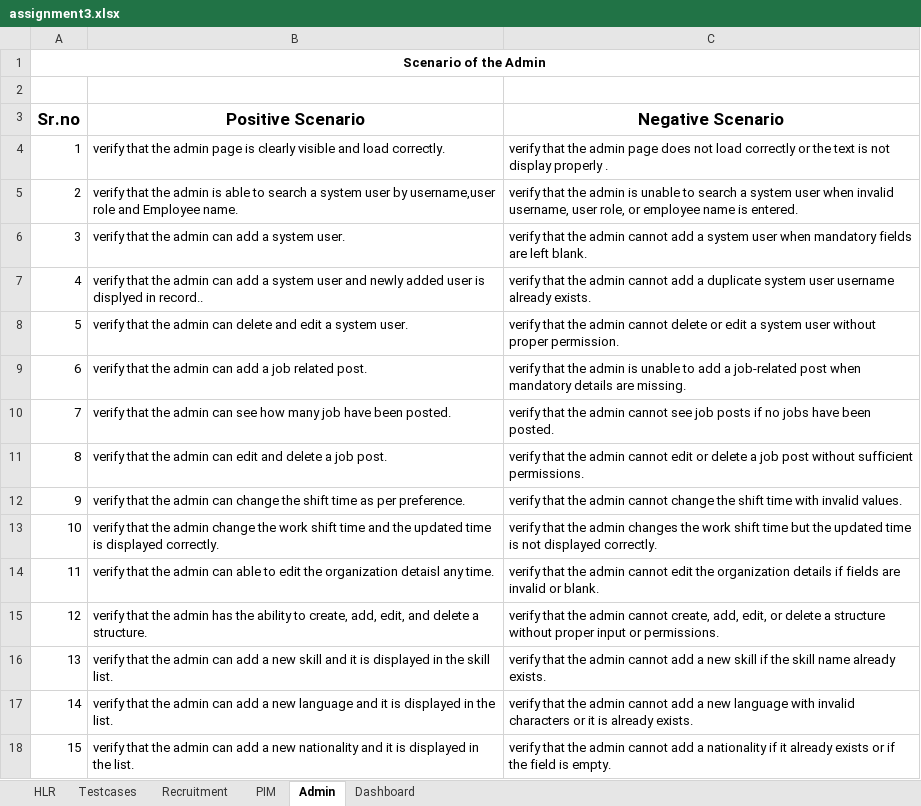
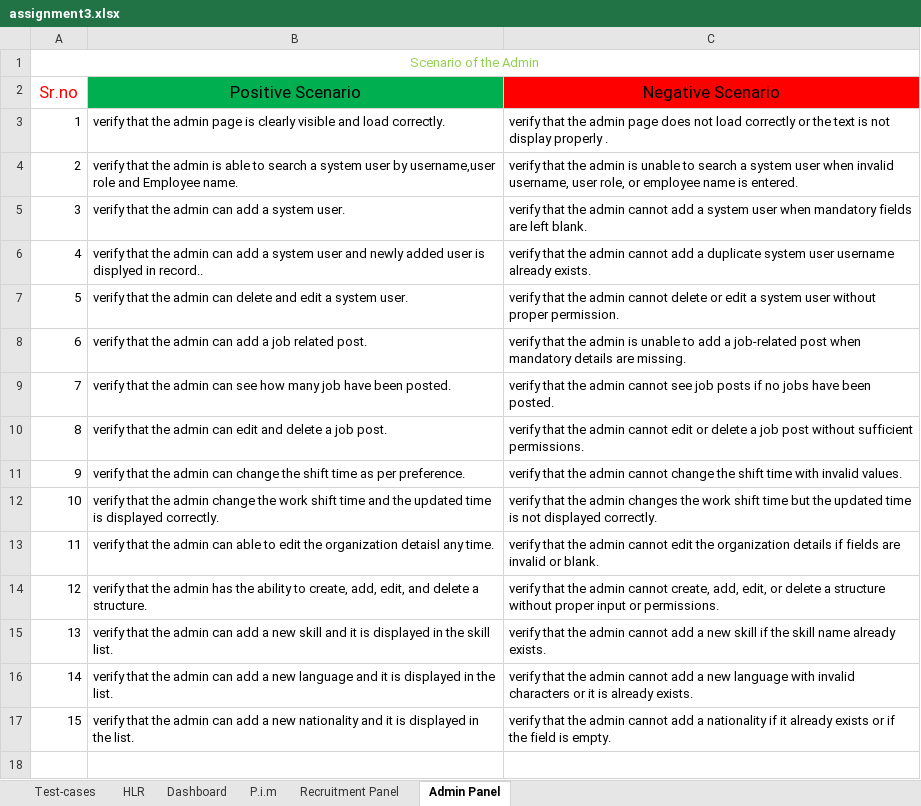
Before and after one commit to OmPatel9201/Ouality-Assurance-Archive, an Excel workbook: Assignments/Module 3/assignment3.xlsx, sheet Admin Panel, drawn as a sheet; values as stored, in another font and other column widths than the file's, no borders; removed rows and columns are numbered as before the commit, all else as after; the diff names each change by its address in the sheet, - before the commit and + after, or states it on an @@ line.

```diff
--- a/Assignments/Module 3/assignment3.xlsx (sheet Admin Panel)
+++ b/Assignments/Module 3/assignment3.xlsx (sheet Admin Panel)
-sheet tab: Testcases
+sheet tab: Test-cases
-sheet tab: Recruitment
+sheet tab: Recruitment Panel
-sheet tab: PIM
+sheet tab: P.i.m
-sheet tab: Admin
+sheet tab: Admin Panel
@@ sheet tab order changed: Test-cases | HLR | Dashboard | P.i.m | Recruitment Panel | Admin Panel @@
-row 1: Scenario of the Admin
@@ column A (Sr.no) renumbered in row 1 @@
+A1:C1 merged
-A2:C2 bold: on
+A2:C2 bold: off
-A2 text colour: black
+A2 text colour: #FF0000
-B2 fill: none
+B2 fill: #00B050
-C2 fill: none
+C2 fill: #FF0000
```
Also changed, not shown: sheet Test-cases, sheet HLR, sheet Dashboard, sheet Recruitment Panel, sheet P.i.m.
